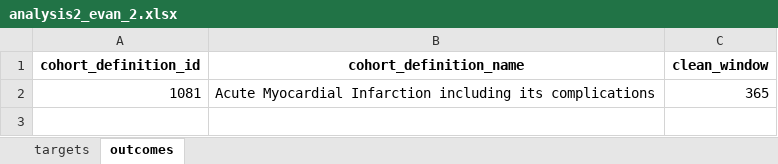
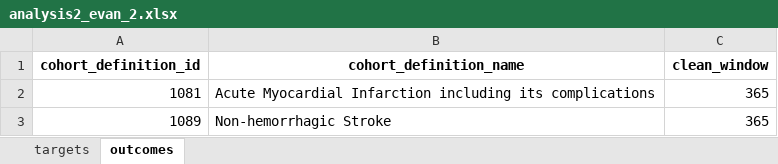
Before and after one commit to ohdsi-studies/HowOften, an Excel workbook: analysis_specifications/analysis2_evan_2.xlsx, sheet outcomes, drawn as a sheet; values as stored, in another font and other column widths than the file's, no borders; the diff names each change by its address in the sheet, - before the commit and + after, or states it on an @@ line.

```diff
--- a/analysis_specifications/analysis2_evan_2.xlsx (sheet outcomes)
+++ b/analysis_specifications/analysis2_evan_2.xlsx (sheet outcomes)
+row 3: 1089 | Non-hemorrhagic Stroke | 365
```
Also changed, not shown: analysis_specifications/analysis1.xlsx, analysis_specifications/analysis2_andreas_4.xlsx, 13 other files.
